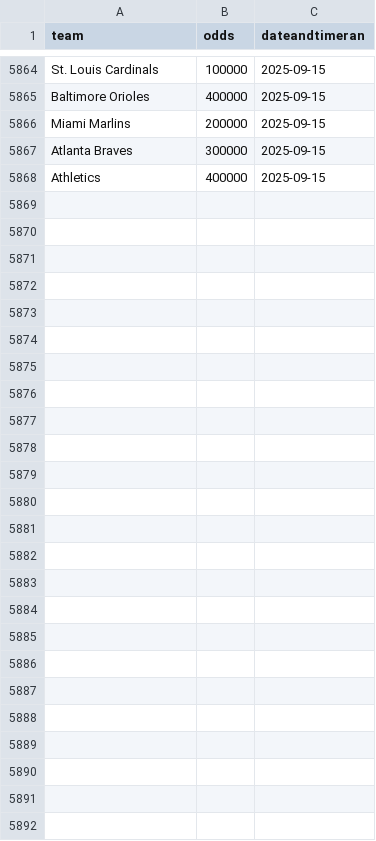
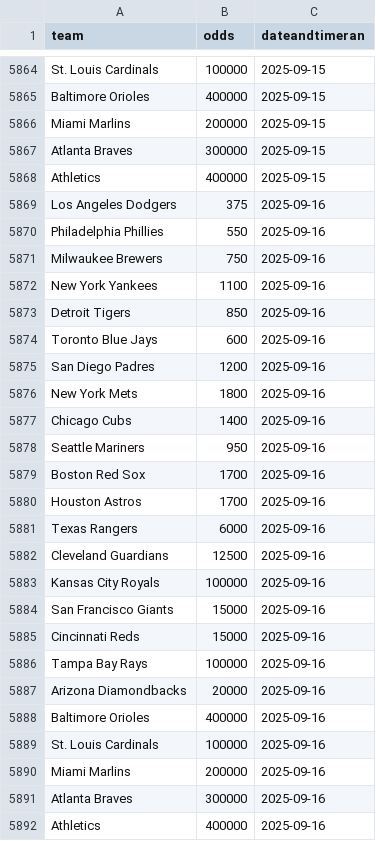
Before and after one commit to nels2248/mlbfutures, a CSV file: mlbfutures.csv, drawn as a sheet; only a part is shown, gaps mark what is left out; the diff names each change by its address in the sheet, - before the commit and + after, or states it on an @@ line.

```diff
--- a/mlbfutures.csv
+++ b/mlbfutures.csv
+row 5869: Los Angeles Dodgers | 375 | 2025-09-16
+row 5870: Philadelphia Phillies | 550 | 2025-09-16
+row 5871: Milwaukee Brewers | 750 | 2025-09-16
+row 5872: New York Yankees | 1100 | 2025-09-16
+row 5873: Detroit Tigers | 850 | 2025-09-16
+row 5874: Toronto Blue Jays | 600 | 2025-09-16
+row 5875: San Diego Padres | 1200 | 2025-09-16
+row 5876: New York Mets | 1800 | 2025-09-16
+row 5877: Chicago Cubs | 1400 | 2025-09-16
+row 5878: Seattle Mariners | 950 | 2025-09-16
+row 5879: Boston Red Sox | 1700 | 2025-09-16
+row 5880: Houston Astros | 1700 | 2025-09-16
+row 5881: Texas Rangers | 6000 | 2025-09-16
+row 5882: Cleveland Guardians | 12500 | 2025-09-16
+row 5883: Kansas City Royals | 100000 | 2025-09-16
+row 5884: San Francisco Giants | 15000 | 2025-09-16
+row 5885: Cincinnati Reds | 15000 | 2025-09-16
+row 5886: Tampa Bay Rays | 100000 | 2025-09-16
+row 5887: Arizona Diamondbacks | 20000 | 2025-09-16
+row 5888: Baltimore Orioles | 400000 | 2025-09-16
+row 5889: St. Louis Cardinals | 100000 | 2025-09-16
+row 5890: Miami Marlins | 200000 | 2025-09-16
+row 5891: Atlanta Braves | 300000 | 2025-09-16
+row 5892: Athletics | 400000 | 2025-09-16
```
Also changed, not shown: 1 other file.
